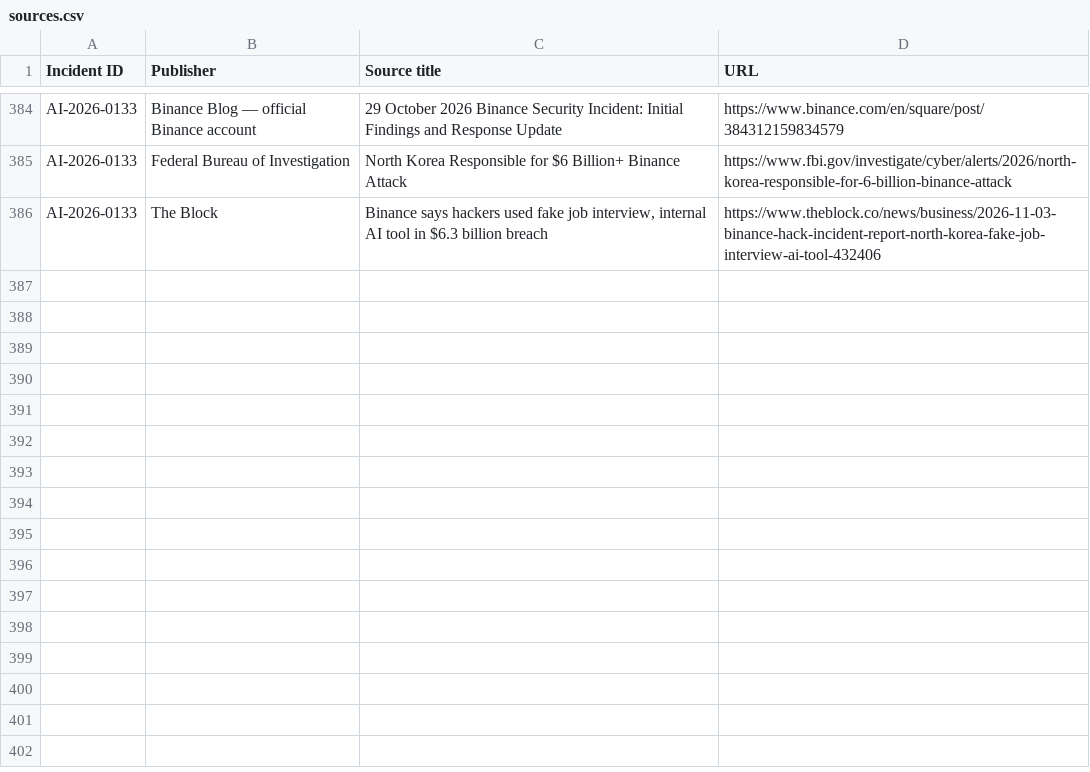
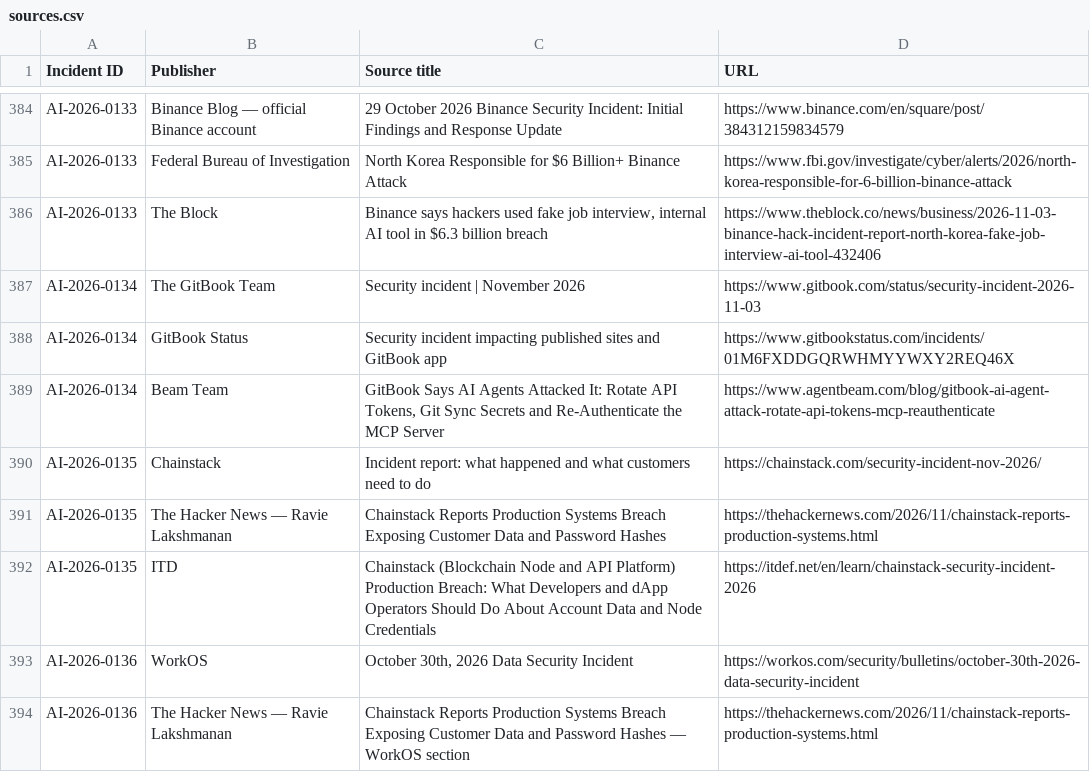
Before and after one commit to KUNALSINGH9373/rogue.ai, a CSV file: data/sources.csv, drawn as a sheet; only a part is shown, gaps mark what is left out.

```diff
--- a/data/sources.csv
+++ b/data/sources.csv
@@ -386 +386,9 @@ AI-2026-0133,Federal Bureau of Investigation,North Korea Responsible for $6 Bill
 AI-2026-0133,The Block,"Binance says hackers used fake job interview, internal AI tool in $6.3 billion breach",https://www.theblock.co/news/business/2026-11-03-binance-hack-incident-report-north-korea-fake-job-interview-ai-tool-432406
+AI-2026-0134,The GitBook Team,Security incident | November 2026,https://www.gitbook.com/status/security-incident-2026-11-03
+AI-2026-0134,GitBook Status,Security incident impacting published sites and GitBook app,https://www.gitbookstatus.com/incidents/01M6FXDDGQRWHMYYWXY2REQ46X
+AI-2026-0134,Beam Team,"GitBook Says AI Agents Attacked It: Rotate API Tokens, Git Sync Secrets and Re-Authenticate the MCP Server",https://www.agentbeam.com/blog/gitbook-ai-agent-attack-rotate-api-tokens-mcp-reauthenticate
+AI-2026-0135,Chainstack,Incident report: what happened and what customers need to do,https://chainstack.com/security-incident-nov-2026/
+AI-2026-0135,The Hacker News — Ravie Lakshmanan,Chainstack Reports Production Systems Breach Exposing Customer Data and Password Hashes,https://thehackernews.com/2026/11/chainstack-reports-production-systems.html
+AI-2026-0135,ITD,Chainstack (Blockchain Node and API Platform) Production Breach: What Developers and dApp Operators Should Do About Account Data and Node Credentials,https://itdef.net/en/learn/chainstack-security-incident-2026
+AI-2026-0136,WorkOS,"October 30th, 2026 Data Security Incident",https://workos.com/security/bulletins/october-30th-2026-data-security-incident
+AI-2026-0136,The Hacker News — Ravie Lakshmanan,Chainstack Reports Production Systems Breach Exposing Customer Data and Password Hashes — WorkOS section,https://thehackernews.com/2026/11/chainstack-reports-production-systems.html
```
Also changed, not shown: data/incidents.csv.
